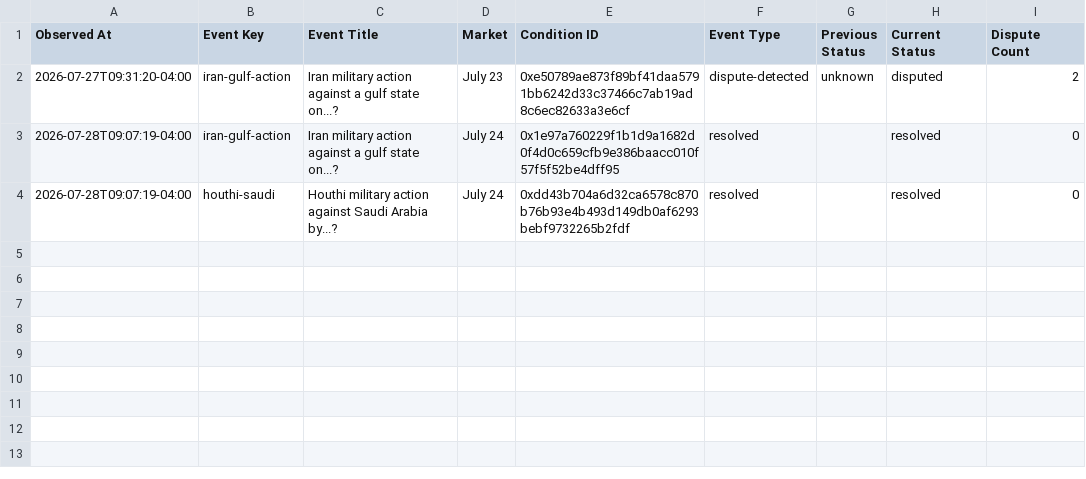
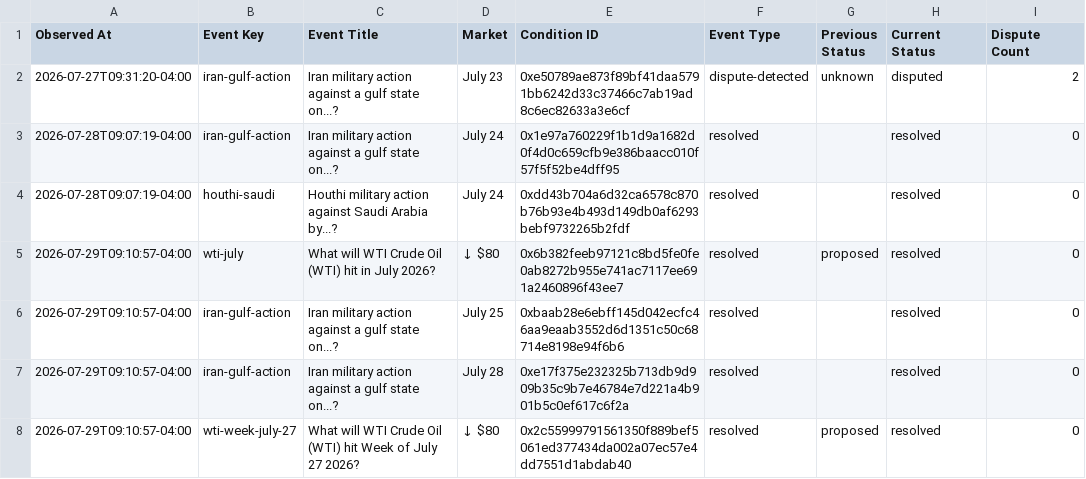
Before and after one commit to Caleblucas1/polymarket-wti-snapshot, a CSV file: market_resolution_events.csv, drawn as a sheet.

Commit message:
Update daily market snapshots

```diff
--- a/market_resolution_events.csv
+++ b/market_resolution_events.csv
@@ -4 +4,5 @@ Observed At,Event Key,Event Title,Market,Condition ID,Event Type,Previous Status
 2026-07-28T09:07:19-04:00,houthi-saudi,Houthi military action against Saudi Arabia by...?,July 24,0xdd43b704a6d32ca6578c870b76b93e4b493d149db0af6293bebf9732265b2fdf,resolved,,resolved,0
+2026-07-29T09:10:57-04:00,wti-july,What will WTI Crude Oil (WTI) hit in July 2026?,↓ $80,0x6b382feeb97121c8bd5fe0fe0ab8272b955e741ac7117ee691a2460896f43ee7,resolved,proposed,resolved,0
+2026-07-29T09:10:57-04:00,iran-gulf-action,Iran military action against a gulf state on...?,July 25,0xbaab28e6ebff145d042ecfc46aa9eaab3552d6d1351c50c68714e8198e94f6b6,resolved,,resolved,0
+2026-07-29T09:10:57-04:00,iran-gulf-action,Iran military action against a gulf state on...?,July 28,0xe17f375e232325b713db9d909b35c9b7e46784e7d221a4b901b5c0ef617c6f2a,resolved,,resolved,0
+2026-07-29T09:10:57-04:00,wti-week-july-27,What will WTI Crude Oil (WTI) hit Week of July 27 2026?,↓ $80,0x2c55999791561350f889bef5061ed377434da002a07ec57e4dd7551d1abdab40,resolved,proposed,resolved,0
```
